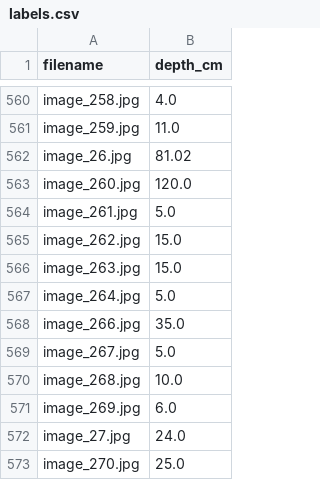
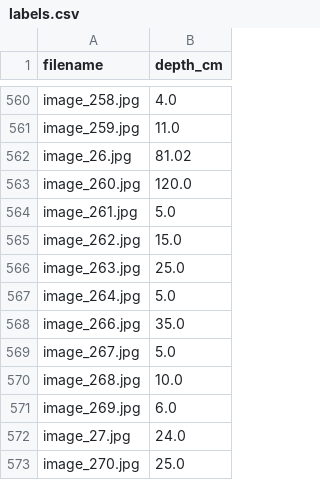
Before and after one commit to Mishra-Kaumod/flood-depth-estimator, a CSV file: training_data/labels.csv, drawn as a sheet; only a part is shown, gaps mark what is left out.

Commit message:
Improve LLM review and no-reference flood labels

```diff
--- a/training_data/labels.csv
+++ b/training_data/labels.csv
@@ -565,3 +565,3 @@ image_261.jpg,5.0
 image_262.jpg,15.0
-image_263.jpg,15.0
+image_263.jpg,25.0
 image_264.jpg,5.0
```
Also changed, not shown: training_data/labels_aligned.csv, training_data/labels_clean.csv, 5 other files.
